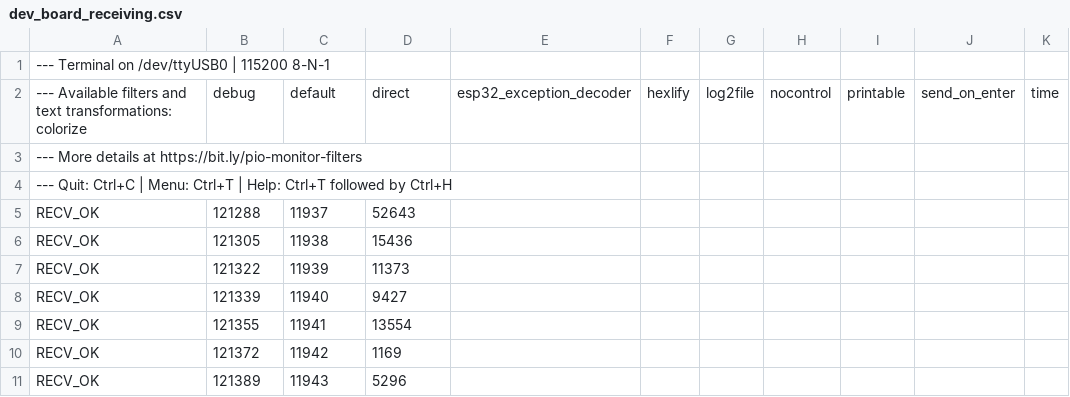
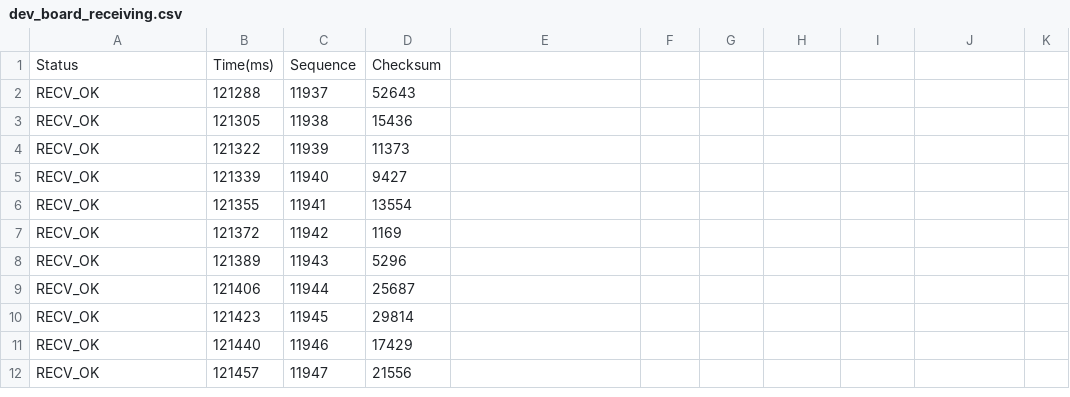
Before and after one commit to UBC-Thunderbots/FW-PWR-Production-Tests, a CSV file: receiver/out/dev_board_receiving.csv, drawn as a sheet; only a part is shown; the shorter side is filled out with more unchanged rows; removed rows and columns are numbered as before the commit, all else as after; the diff names each change by its address in the sheet, - before the commit and + after, or states it on an @@ line.

Commit message:
data processing added

```diff
--- a/receiver/out/dev_board_receiving.csv
+++ b/receiver/out/dev_board_receiving.csv
-row 1: --- Terminal on /dev/ttyUSB0 | 115200 8-N-1
-row 2: --- Available filters and text transformations: colorize | debug | default | direct | esp32_exception_decoder | hexlify | log2file | nocontrol | printable | send_on_enter | time
-row 3: --- More details at https://bit.ly/pio-monitor-filters
-row 4: --- Quit: Ctrl+C | Menu: Ctrl+T | Help: Ctrl+T followed by Ctrl+H
+row 1: Status | Time(ms) | Sequence | Checksum
```
Also changed, not shown: 3 other files.
